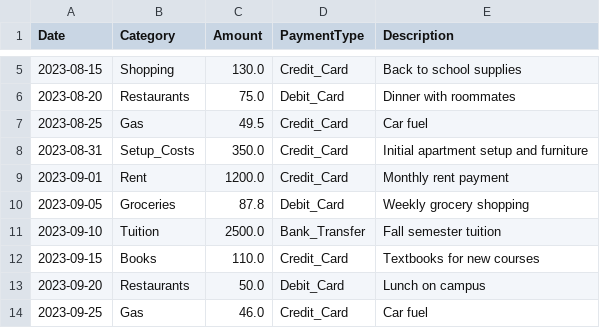
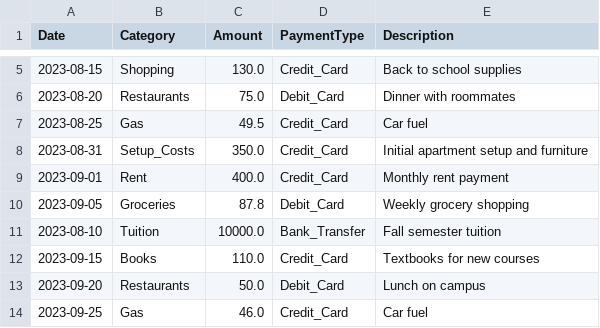
Before and after one commit to shahharsh06/International_Student_Dashboard, a CSV file: data/cost_of_living.csv, drawn as a sheet; only a part is shown, gaps mark what is left out; the diff covers the shown part only.

```diff
--- a/data/cost_of_living.csv
+++ b/data/cost_of_living.csv
@@ -8,5 +8,5 @@ Date,Category,Amount,PaymentType,Description
 2023-08-31,Setup_Costs,350.0,Credit_Card,Initial apartment setup and furniture
-2023-09-01,Rent,1200.0,Credit_Card,Monthly rent payment
+2023-09-01,Rent,400.0,Credit_Card,Monthly rent payment
 2023-09-05,Groceries,87.8,Debit_Card,Weekly grocery shopping
-2023-09-10,Tuition,2500.0,Bank_Transfer,Fall semester tuition
+2023-08-10,Tuition,10000.0,Bank_Transfer,Fall semester tuition
 2023-09-15,Books,110.0,Credit_Card,Textbooks for new courses
```
Also changed, not shown: 43 edited cells elsewhere in this file, data/city_costs.csv, data/salary_data.csv, 4 other files.
